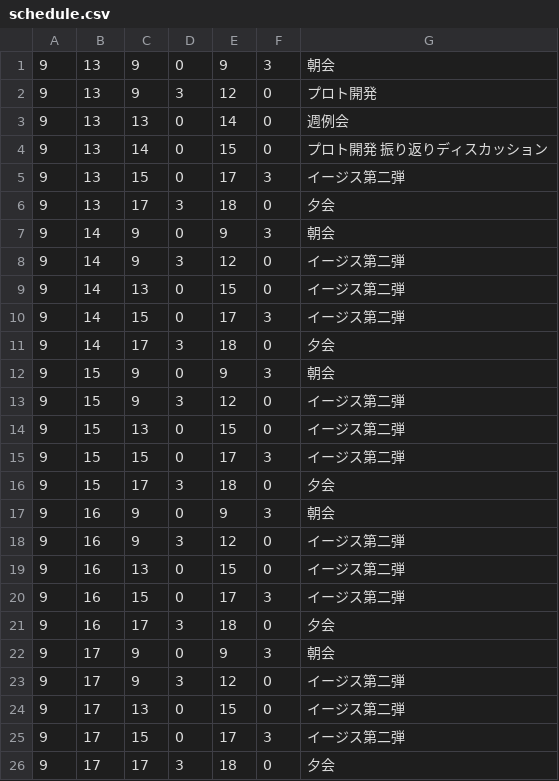
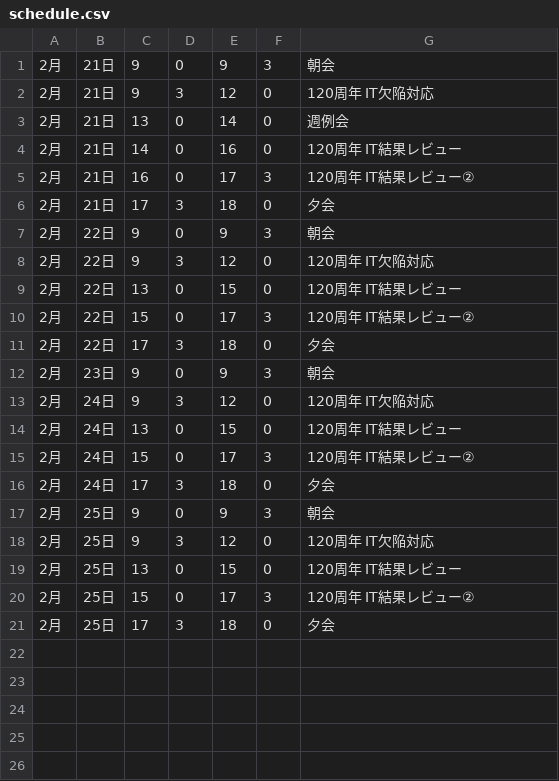
Before and after one commit to DynamicDaikon/python, a CSV file: seleniumSample/schedule.csv, drawn as a sheet.

```diff
--- a/seleniumSample/schedule.csv
+++ b/seleniumSample/schedule.csv
@@ -1,26 +1,21 @@
-9,13,9,0,9,3,朝会
-9,13,9,3,12,0,プロト開発
-9,13,13,0,14,0,週例会
-9,13,14,0,15,0,プロト開発　振り返りディスカッション
-9,13,15,0,17,3,イージス第二弾
-9,13,17,3,18,0,夕会
-9,14,9,0,9,3,朝会
-9,14,9,3,12,0,イージス第二弾
-9,14,13,0,15,0,イージス第二弾
-9,14,15,0,17,3,イージス第二弾
-9,14,17,3,18,0,夕会
-9,15,9,0,9,3,朝会
-9,15,9,3,12,0,イージス第二弾
-9,15,13,0,15,0,イージス第二弾
-9,15,15,0,17,3,イージス第二弾
-9,15,17,3,18,0,夕会
-9,16,9,0,9,3,朝会
-9,16,9,3,12,0,イージス第二弾
-9,16,13,0,15,0,イージス第二弾
-9,16,15,0,17,3,イージス第二弾
-9,16,17,3,18,0,夕会
-9,17,9,0,9,3,朝会
-9,17,9,3,12,0,イージス第二弾
-9,17,13,0,15,0,イージス第二弾
-9,17,15,0,17,3,イージス第二弾
-9,17,17,3,18,0,夕会
+2月,21日,9,0,9,3,朝会
+2月,21日,9,3,12,0,120周年　IT欠陥対応
+2月,21日,13,0,14,0,週例会
+2月,21日,14,0,16,0,120周年　IT結果レビュー
+2月,21日,16,0,17,3,120周年　IT結果レビュー②
+2月,21日,17,3,18,0,夕会
+2月,22日,9,0,9,3,朝会
+2月,22日,9,3,12,0,120周年　IT欠陥対応
+2月,22日,13,0,15,0,120周年　IT結果レビュー
+2月,22日,15,0,17,3,120周年　IT結果レビュー②
+2月,22日,17,3,18,0,夕会
+2月,23日,9,0,9,3,朝会
+2月,24日,9,3,12,0,120周年　IT欠陥対応
+2月,24日,13,0,15,0,120周年　IT結果レビュー
+2月,24日,15,0,17,3,120周年　IT結果レビュー②
+2月,24日,17,3,18,0,夕会
+2月,25日,9,0,9,3,朝会
+2月,25日,9,3,12,0,120周年　IT欠陥対応
+2月,25日,13,0,15,0,120周年　IT結果レビュー
+2月,25日,15,0,17,3,120周年　IT結果レビュー②
+2月,25日,17,3,18,0,夕会
```
Also changed, not shown: 3 other files.
